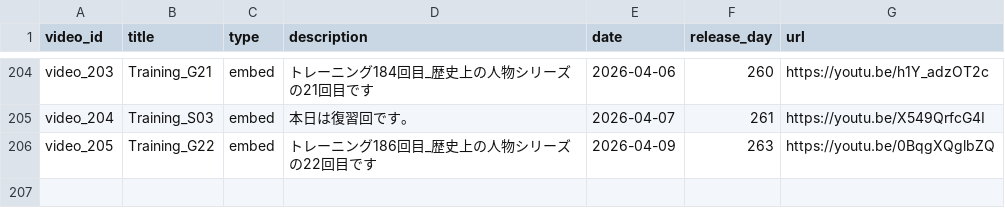
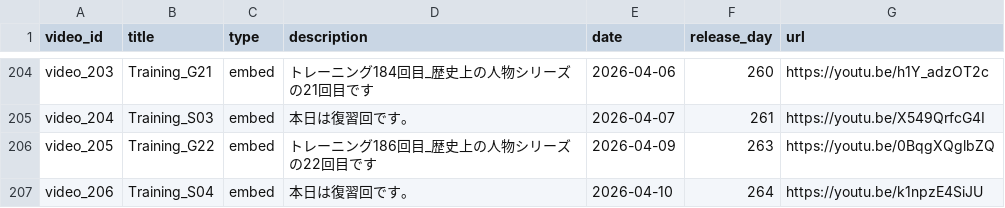
Before and after one commit to boost-ogawa/english-booster, a CSV file: videos.csv, drawn as a sheet; only a part is shown, gaps mark what is left out; the diff names each change by its address in the sheet, - before the commit and + after, or states it on an @@ line.

Commit message:
Add video

```diff
--- a/videos.csv
+++ b/videos.csv
+row 207: video_206 | Training_S04 | embed | 本日は復習回です。 | 2026-04-10 | 264 | https://youtu.be/k1npzE4SiJU
```
